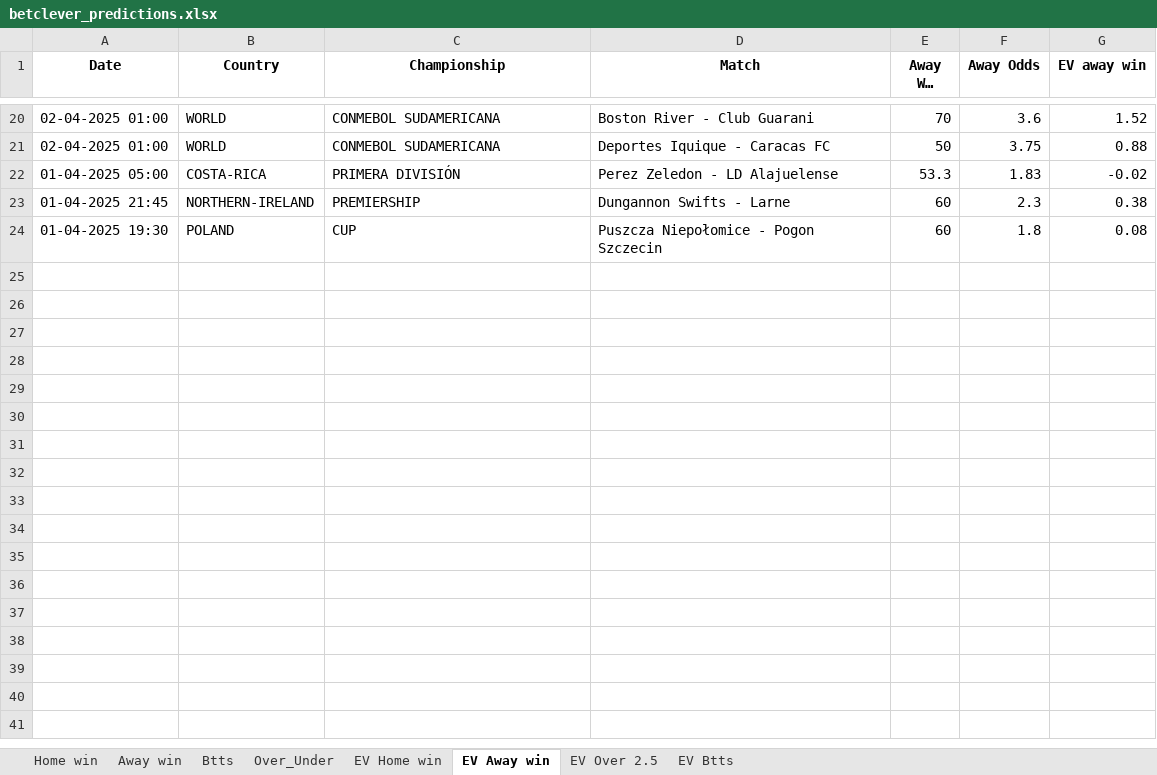
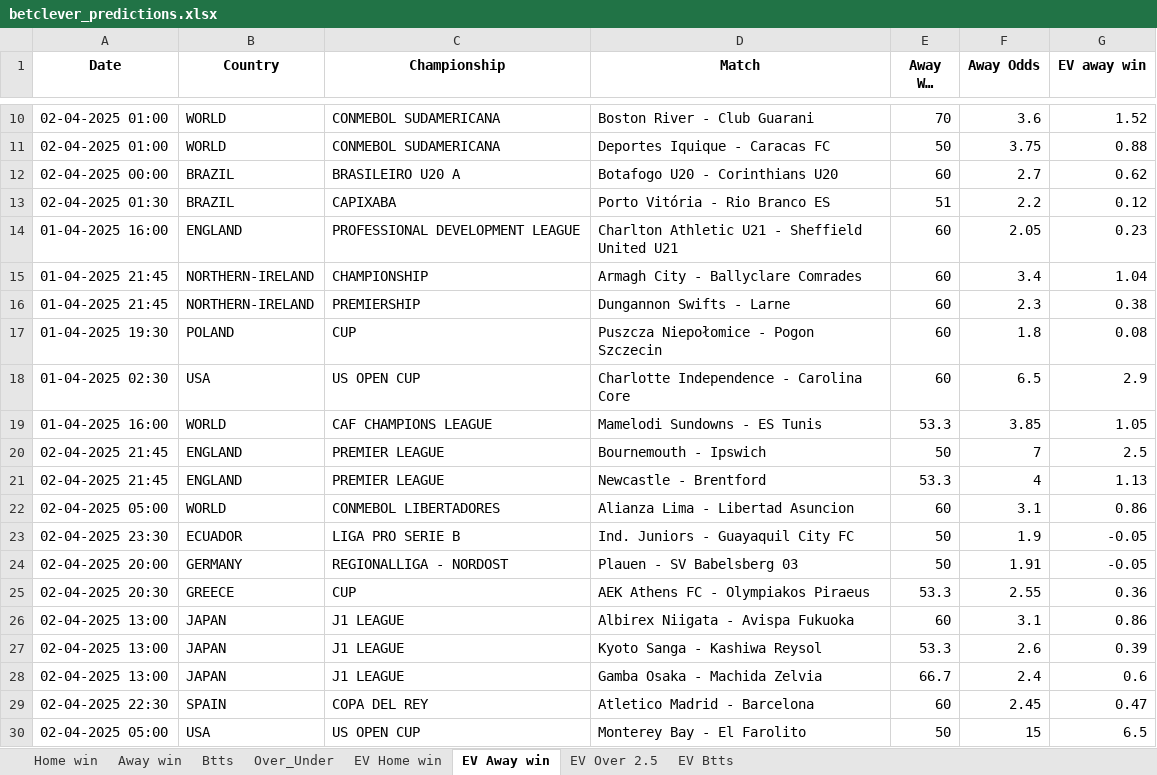
Before and after one commit to ZzZzZzZXCoo/soccer_predictions_scraper, an Excel workbook: scraper/data/betclever_predictions.xlsx, sheet EV Away win, drawn as a sheet; only a part is shown, gaps mark what is left out; long unchanged cells end in …; values as stored, in another font and other column widths than the file's, no borders; removed rows and columns are numbered as before the commit, all else as after; the diff covers the shown part only; the diff names each change by its address in the sheet, - before the commit and + after, or states it on an @@ line.

```diff
--- a/scraper/data/betclever_predictions.xlsx (sheet EV Away win)
+++ b/scraper/data/betclever_predictions.xlsx (sheet EV Away win)
-row 22: 01-04-2025 05:00 | COSTA-RICA | PRIMERA DIVISIÓN | Perez Zeledon - LD Alajuelense | 53.3 | 1.83 | -0.02
+row 12: 02-04-2025 00:00 | BRAZIL | BRASILEIRO U20 A | Botafogo U20 - Corinthians U20 | 60 | 2.7 | 0.62
+row 13: 02-04-2025 01:30 | BRAZIL | CAPIXABA | Porto Vitória - Rio Branco ES | 51 | 2.2 | 0.12
+row 14: 01-04-2025 16:00 | ENGLAND | PROFESSIONAL DEVELOPMENT LEAGUE | Charlton Athletic U21 - Sheffield United U21 | 60 | 2.05 | 0.23
+row 15: 01-04-2025 21:45 | NORTHERN-IRELAND | CHAMPIONSHIP | Armagh City - Ballyclare Comrades | 60 | 3.4 | 1.04
+row 18: 01-04-2025 02:30 | USA | US OPEN CUP | Charlotte Independence - Carolina Core | 60 | 6.5 | 2.9
+row 19: 01-04-2025 16:00 | WORLD | CAF CHAMPIONS LEAGUE | Mamelodi Sundowns - ES Tunis | 53.3 | 3.85 | 1.05
+row 20: 02-04-2025 21:45 | ENGLAND | PREMIER LEAGUE | Bournemouth - Ipswich | 50 | 7 | 2.5
+row 21: 02-04-2025 21:45 | ENGLAND | PREMIER LEAGUE | Newcastle - Brentford | 53.3 | 4 | 1.13
+row 22: 02-04-2025 05:00 | WORLD | CONMEBOL LIBERTADORES | Alianza Lima - Libertad Asuncion | 60 | 3.1 | 0.86
+row 23: 02-04-2025 23:30 | ECUADOR | LIGA PRO SERIE B | Ind. Juniors - Guayaquil City FC | 50 | 1.9 | -0.05
+row 24: 02-04-2025 20:00 | GERMANY | REGIONALLIGA - NORDOST | Plauen - SV Babelsberg 03 | 50 | 1.91 | -0.05
+row 25: 02-04-2025 20:30 | GREECE | CUP | AEK Athens FC - Olympiakos Piraeus | 53.3 | 2.55 | 0.36
+row 26: 02-04-2025 13:00 | JAPAN | J1 LEAGUE | Albirex Niigata - Avispa Fukuoka | 60 | 3.1 | 0.86
+row 27: 02-04-2025 13:00 | JAPAN | J1 LEAGUE | Kyoto Sanga - Kashiwa Reysol | 53.3 | 2.6 | 0.39
+row 28: 02-04-2025 13:00 | JAPAN | J1 LEAGUE | Gamba Osaka - Machida Zelvia | 66.7 | 2.4 | 0.6
+row 29: 02-04-2025 22:30 | SPAIN | COPA DEL REY | Atletico Madrid - Barcelona | 60 | 2.45 | 0.47
+row 30: 02-04-2025 05:00 | USA | US OPEN CUP | Monterey Bay - El Farolito | 50 | 15 | 6.5
```
Also changed, not shown: 10 removed rows elsewhere in this sheet, sheet EV Home win, sheet EV Btts, sheet Over_Under, sheet Btts, sheet EV Over 2.5, sheet Home win.
